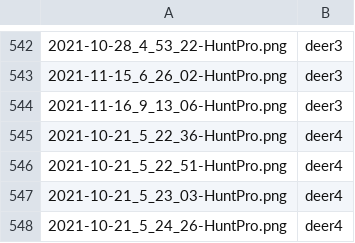
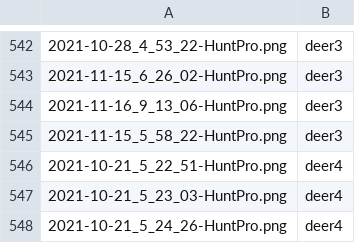
Before and after one commit to walker-121g/HPImgClassification, a TSV file: Assets/training.tsv, drawn as a sheet; only a part is shown, gaps mark what is left out.

```diff
--- a/Assets/training.tsv
+++ b/Assets/training.tsv
@@ -544,3 +544,3 @@
 2021-11-16_9_13_06-HuntPro.png	deer3
-2021-10-21_5_22_36-HuntPro.png	deer4
+2021-11-15_5_58_22-HuntPro.png	deer3
 2021-10-21_5_22_51-HuntPro.png	deer4
```
Also changed, not shown: 1 other file.
